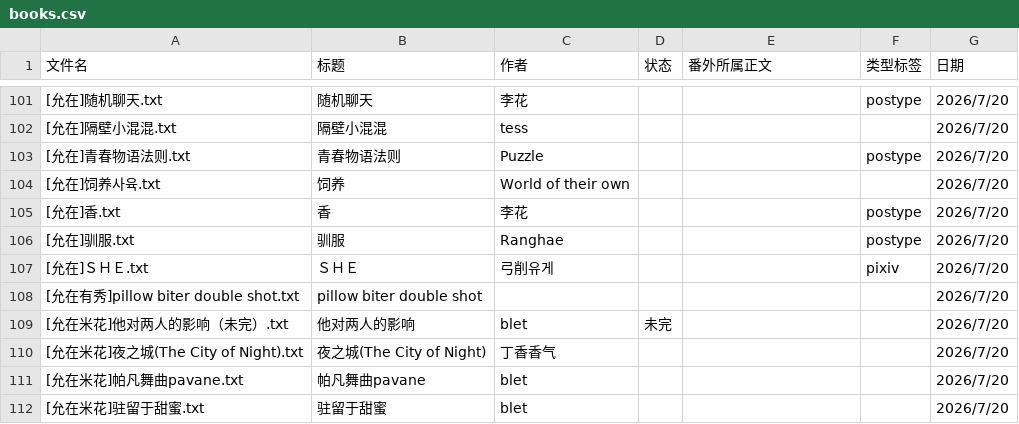
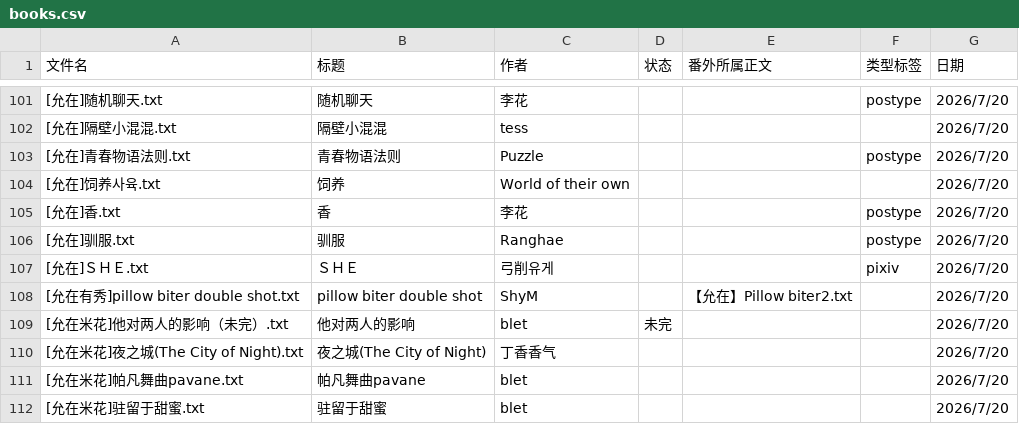
Before and after one commit to bunbearlibrary/reading-list, a CSV file: books.csv, drawn as a sheet; only a part is shown, gaps mark what is left out.

Commit message:
Modify 'pillow biter double shot' entry in books.csv
Updated entry for 'pillow biter double shot' with additional information.

```diff
--- a/books.csv
+++ b/books.csv
@@ -107,3 +107,3 @@
 [允在]ＳＨＥ.txt,ＳＨＥ,弓削유게,,,pixiv,2026/7/20
-[允在有秀]pillow biter double shot.txt,pillow biter double shot,,,,,2026/7/20
+[允在有秀]pillow biter double shot.txt,pillow biter double shot,ShyM,,【允在】Pillow biter2.txt,,2026/7/20
 [允在米花]他对两人的影响（未完）.txt,他对两人的影响,blet,未完,,,2026/7/20
```
